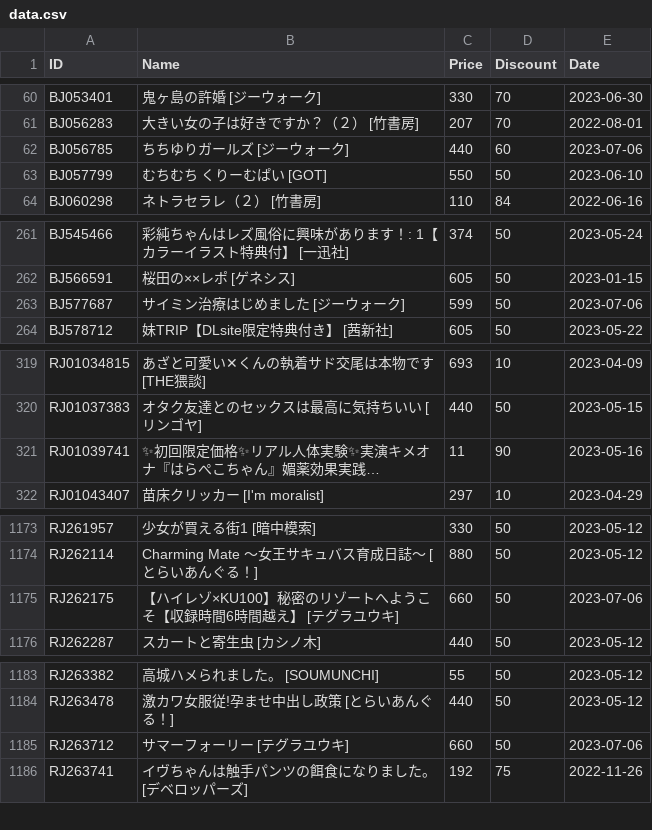
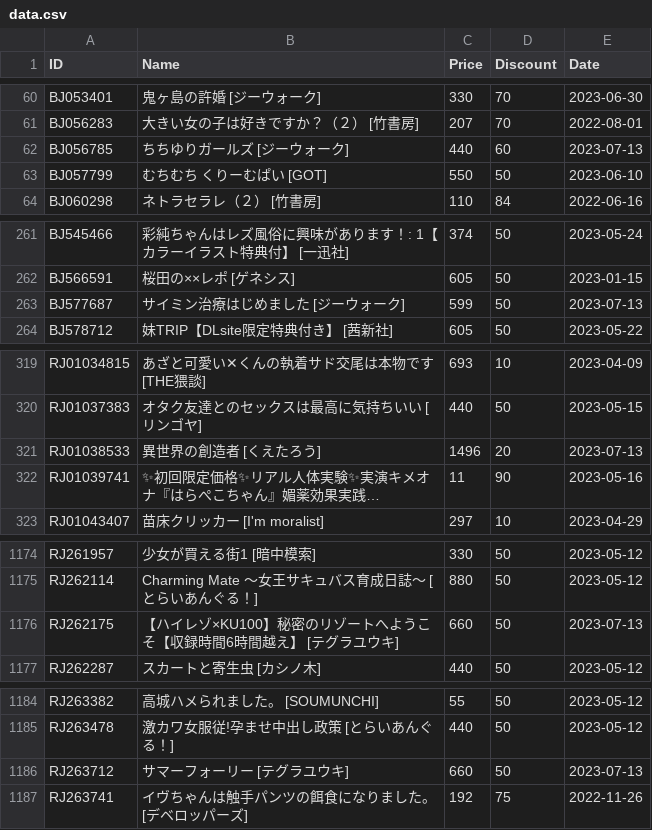
Before and after one commit to imba-tjd/DLWatcher, a CSV file: data.csv, drawn as a sheet; only a part is shown, gaps mark what is left out; long unchanged cells end in …; addresses are those after the commit; the diff covers the shown part only; the diff names each change by its address in the sheet, - before the commit and + after, or states it on an @@ line.

```diff
--- a/data.csv
+++ b/data.csv
-E62 (Date): 2023-07-06
+E62 (Date): 2023-07-13
-E263 (Date): 2023-07-06
+E263 (Date): 2023-07-13
+row 321: RJ01038533 | 異世界の創造者 [くえたろう] | 1496 | 20 | 2023-07-13
-E1176 (Date): 2023-07-06
+E1176 (Date): 2023-07-13
-E1186 (Date): 2023-07-06
+E1186 (Date): 2023-07-13
```
Also changed, not shown: 23 edited cells elsewhere in this file, 1 other file.
